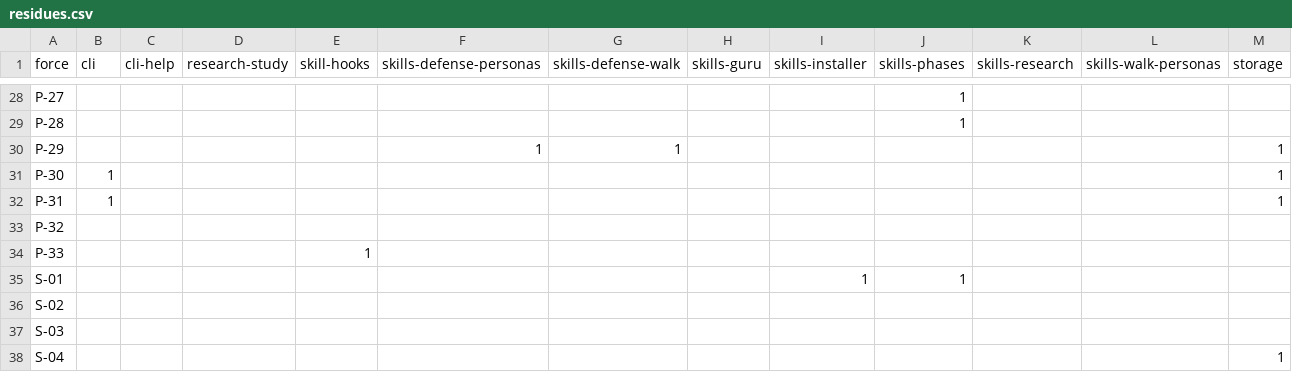
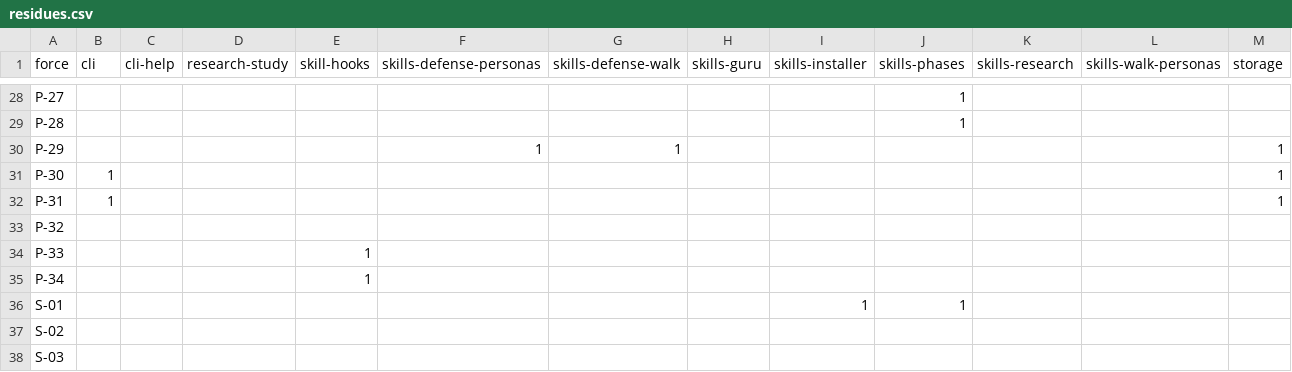
Before and after one commit to mikenrafter/residual, a CSV file: residual/residues.csv, drawn as a sheet; only a part is shown, gaps mark what is left out; the shorter side is filled out with more unchanged rows; rows hold the shown columns only; the diff names each change by its address in the sheet, - before the commit and + after, or states it on an @@ line.

Commit message:
general - sidecar: update metadata from working branch

```diff
--- a/residual/residues.csv
+++ b/residual/residues.csv
+row 35: P-34 |  |  |  | 1
```
Also changed, not shown: 1 other file.
